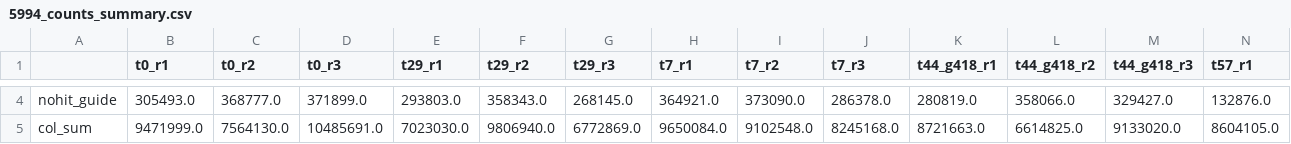
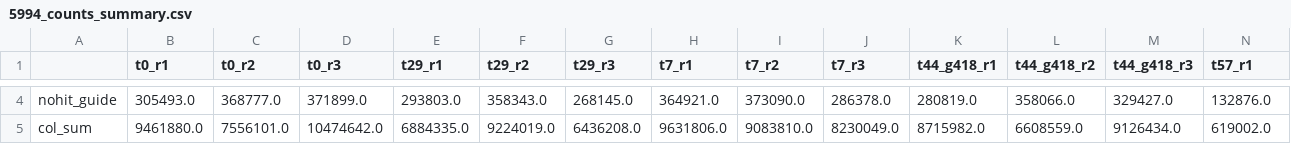
Before and after one commit to miri-2000/CRISPR_screen_analysis, a CSV file: example/results/5994_counts_summary.csv, drawn as a sheet; only a part is shown, gaps mark what is left out; the diff covers the shown part only; the diff names each change by its address in the sheet, - before the commit and + after, or states it on an @@ line.

```diff
--- a/example/results/5994_counts_summary.csv
+++ b/example/results/5994_counts_summary.csv
-B5 (t0_r1): 9471999.0
+B5 (t0_r1): 9461880.0
-C5 (t0_r2): 7564130.0
+C5 (t0_r2): 7556101.0
-D5 (t0_r3): 10485691.0
+D5 (t0_r3): 10474642.0
-E5 (t29_r1): 7023030.0
+E5 (t29_r1): 6884335.0
-F5 (t29_r2): 9806940.0
+F5 (t29_r2): 9224019.0
-G5 (t29_r3): 6772869.0
+G5 (t29_r3): 6436208.0
-H5 (t7_r1): 9650084.0
+H5 (t7_r1): 9631806.0
-I5 (t7_r2): 9102548.0
+I5 (t7_r2): 9083810.0
-J5 (t7_r3): 8245168.0
+J5 (t7_r3): 8230049.0
-K5 (t44_g418_r1): 8721663.0
+K5 (t44_g418_r1): 8715982.0
-L5 (t44_g418_r2): 6614825.0
+L5 (t44_g418_r2): 6608559.0
-M5 (t44_g418_r3): 9133020.0
+M5 (t44_g418_r3): 9126434.0
-N5 (t57_r1): 8604105.0
+N5 (t57_r1): 619002.0
```
Also changed, not shown: 44 edited cells elsewhere in this file, example/results/5994_bio_norm_correlation_plots.csv, example/results/5994_data_prep.csv, 47 other files.
